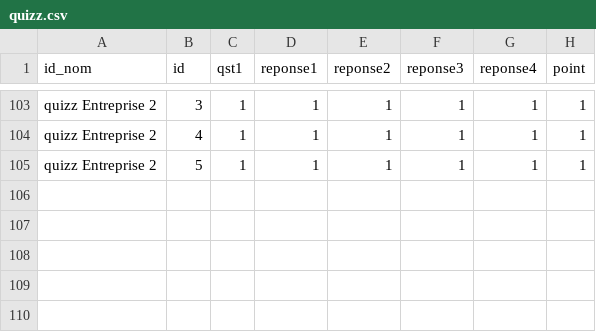
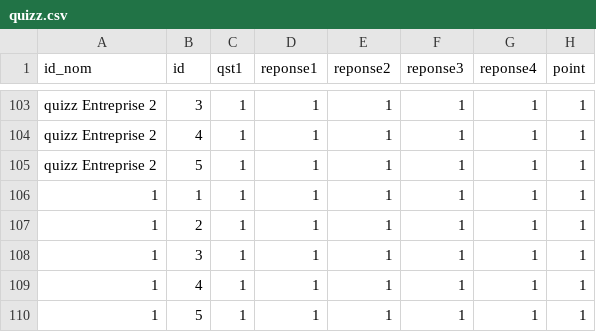
Before and after one commit to mimiranto/quizzeo, a CSV file: quizz.csv, drawn as a sheet; only a part is shown, gaps mark what is left out; the diff names each change by its address in the sheet, - before the commit and + after, or states it on an @@ line.

Commit message:
feat:quizz

```diff
--- a/quizz.csv
+++ b/quizz.csv
+row 106: 1 | 1 | 1 | 1 | 1 | 1 | 1 | 1
+row 107: 1 | 2 | 1 | 1 | 1 | 1 | 1 | 1
+row 108: 1 | 3 | 1 | 1 | 1 | 1 | 1 | 1
+row 109: 1 | 4 | 1 | 1 | 1 | 1 | 1 | 1
+row 110: 1 | 5 | 1 | 1 | 1 | 1 | 1 | 1
```
Also changed, not shown: nomquizz.csv, 6 other files.
